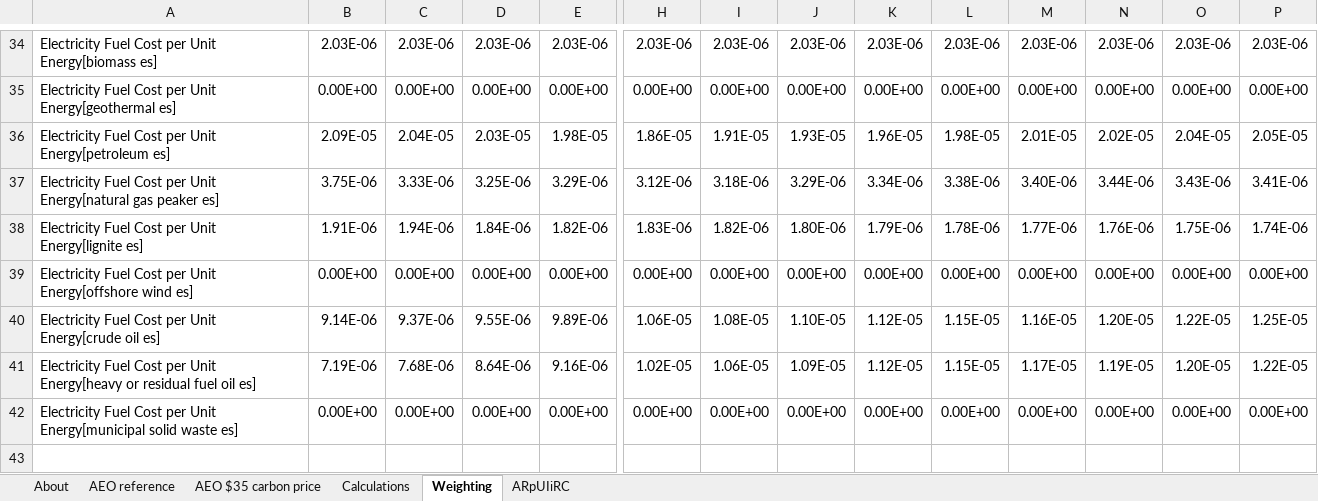
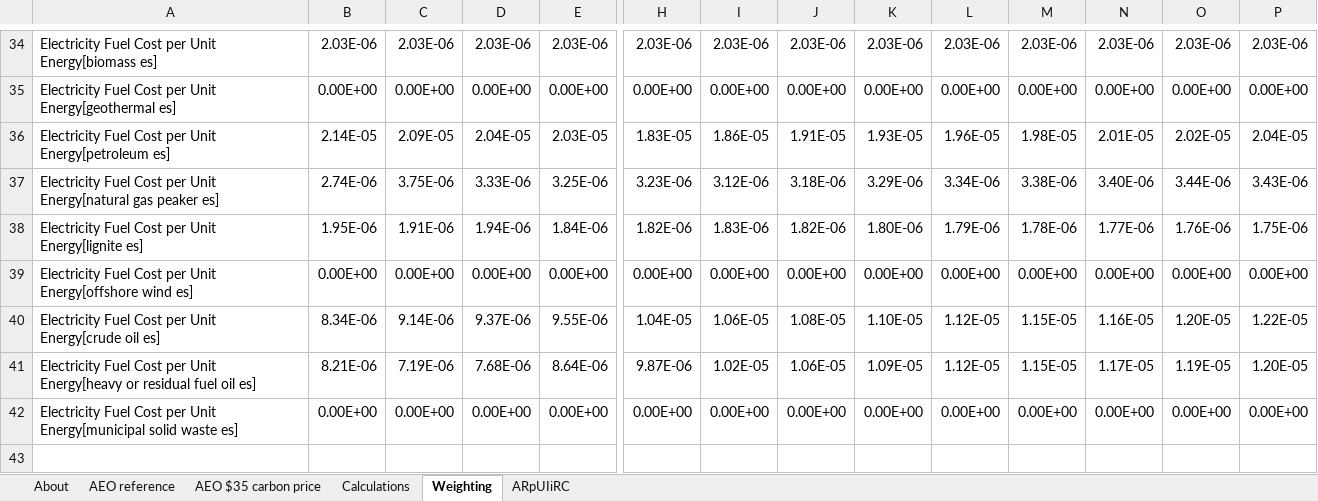
Before and after one commit to EnergyInnovation/eps-indiana, an Excel workbook: InputData/elec/ARpUIiRC/Ann Ret per Unit Inc in Relative Cost.xlsx, sheet Weighting, drawn as a sheet; only a part is shown, gaps mark what is left out; values as stored, in another font and other column widths than the file's, no borders; removed rows and columns are numbered as before the commit, all else as after; rows hold the shown columns only; the diff covers the shown part only; the diff names each change by its address in the sheet, - before the commit and + after, or states it on an @@ line.

```diff
--- a/InputData/elec/ARpUIiRC/Ann Ret per Unit Inc in Relative Cost.xlsx (sheet Weighting)
+++ b/InputData/elec/ARpUIiRC/Ann Ret per Unit Inc in Relative Cost.xlsx (sheet Weighting)
-row 36: Electricity Fuel Cost per Unit Energy[petroleum es] | 2.09E-05 | 2.04E-05 | 2.03E-05 | 1.98E-05 | 1.86E-05 | 1.91E-05 | 1.93E-05 | 1.96E-05 | 1.98E-05 | 2.01E-05 | 2.02E-05 | 2.04E-05 | 2.05E-05
-row 37: Electricity Fuel Cost per Unit Energy[natural gas peaker es] | 3.75E-06 | 3.33E-06 | 3.25E-06 | 3.29E-06 | 3.12E-06 | 3.18E-06 | 3.29E-06 | 3.34E-06 | 3.38E-06 | 3.40E-06 | 3.44E-06 | 3.43E-06 | 3.41E-06
+row 36: Electricity Fuel Cost per Unit Energy[petroleum es] | 2.14E-05 | 2.09E-05 | 2.04E-05 | 2.03E-05 | 1.83E-05 | 1.86E-05 | 1.91E-05 | 1.93E-05 | 1.96E-05 | 1.98E-05 | 2.01E-05 | 2.02E-05 | 2.04E-05
+row 37: Electricity Fuel Cost per Unit Energy[natural gas peaker es] | 2.74E-06 | 3.75E-06 | 3.33E-06 | 3.25E-06 | 3.23E-06 | 3.12E-06 | 3.18E-06 | 3.29E-06 | 3.34E-06 | 3.38E-06 | 3.40E-06 | 3.44E-06 | 3.43E-06
-B38: 1.91E-06
+B38: 1.95E-06
-C38: 1.94E-06
+C38: 1.91E-06
-D38: 1.84E-06
+D38: 1.94E-06
-E38: 1.82E-06
+E38: 1.84E-06
-H38: 1.83E-06
+H38: 1.82E-06
-I38: 1.82E-06
+I38: 1.83E-06
-J38: 1.80E-06
+J38: 1.82E-06
-K38: 1.79E-06
+K38: 1.80E-06
-L38: 1.78E-06
+L38: 1.79E-06
-M38: 1.77E-06
+M38: 1.78E-06
-N38: 1.76E-06
+N38: 1.77E-06
-O38: 1.75E-06
+O38: 1.76E-06
-P38: 1.74E-06
+P38: 1.75E-06
-row 40: Electricity Fuel Cost per Unit Energy[crude oil es] | 9.14E-06 | 9.37E-06 | 9.55E-06 | 9.89E-06 | 1.06E-05 | 1.08E-05 | 1.10E-05 | 1.12E-05 | 1.15E-05 | 1.16E-05 | 1.20E-05 | 1.22E-05 | 1.25E-05
-row 41: Electricity Fuel Cost per Unit Energy[heavy or residual fuel oil es] | 7.19E-06 | 7.68E-06 | 8.64E-06 | 9.16E-06 | 1.02E-05 | 1.06E-05 | 1.09E-05 | 1.12E-05 | 1.15E-05 | 1.17E-05 | 1.19E-05 | 1.20E-05 | 1.22E-05
+row 40: Electricity Fuel Cost per Unit Energy[crude oil es] | 8.34E-06 | 9.14E-06 | 9.37E-06 | 9.55E-06 | 1.04E-05 | 1.06E-05 | 1.08E-05 | 1.10E-05 | 1.12E-05 | 1.15E-05 | 1.16E-05 | 1.20E-05 | 1.22E-05
+row 41: Electricity Fuel Cost per Unit Energy[heavy or residual fuel oil es] | 8.21E-06 | 7.19E-06 | 7.68E-06 | 8.64E-06 | 9.87E-06 | 1.02E-05 | 1.06E-05 | 1.09E-05 | 1.12E-05 | 1.15E-05 | 1.17E-05 | 1.19E-05 | 1.20E-05
```
Also changed, not shown: 4 added rows, 4 removed rows and 36 edited cells elsewhere in this sheet, InputData/indst/BIFUbC/BAU Industrial Fuel Use before CCS.xlsx, InputData/io-model/BECbIC/BAU Employee Compensation by ISIC Code.xlsx, 27 other files.
